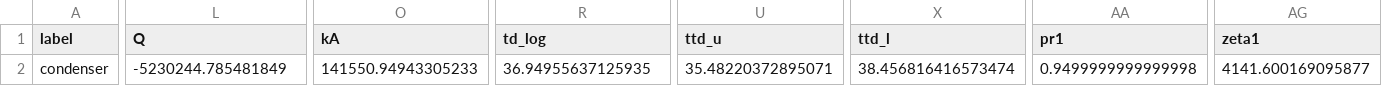
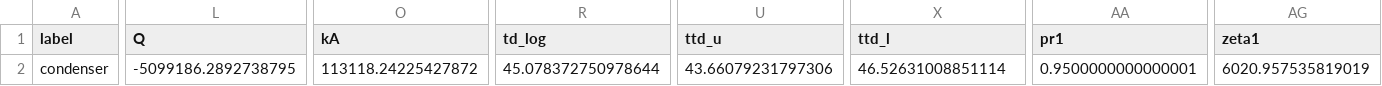
Before and after one commit to ChaofanChen/ORCSimulator, a CSV file: power_generation_with_low_T/comps/condenser.csv, drawn as a sheet; only a part is shown, gaps mark what is left out; the diff covers the shown part only; the diff names each change by its address in the sheet, - before the commit and + after, or states it on an @@ line.

```diff
--- a/power_generation_with_low_T/comps/condenser.csv
+++ b/power_generation_with_low_T/comps/condenser.csv
-L2 (Q): -5230244.785481849
+L2 (Q): -5099186.2892738795
-O2 (kA): 141550.94943305233
+O2 (kA): 113118.24225427872
-R2 (td_log): 36.94955637125935
+R2 (td_log): 45.078372750978644
-U2 (ttd_u): 35.48220372895071
+U2 (ttd_u): 43.66079231797306
-X2 (ttd_l): 38.456816416573474
+X2 (ttd_l): 46.52631008851114
-AA2 (pr1): 0.9499999999999998
+AA2 (pr1): 0.9500000000000001
-AG2 (zeta1): 4141.600169095877
+AG2 (zeta1): 6020.957535819019
```
Also changed, not shown: 5 edited cells elsewhere in this file, power_generation_with_low_T/comps/char_line.csv, power_generation_with_low_T/comps/heat_exchanger.csv, 4 other files.
